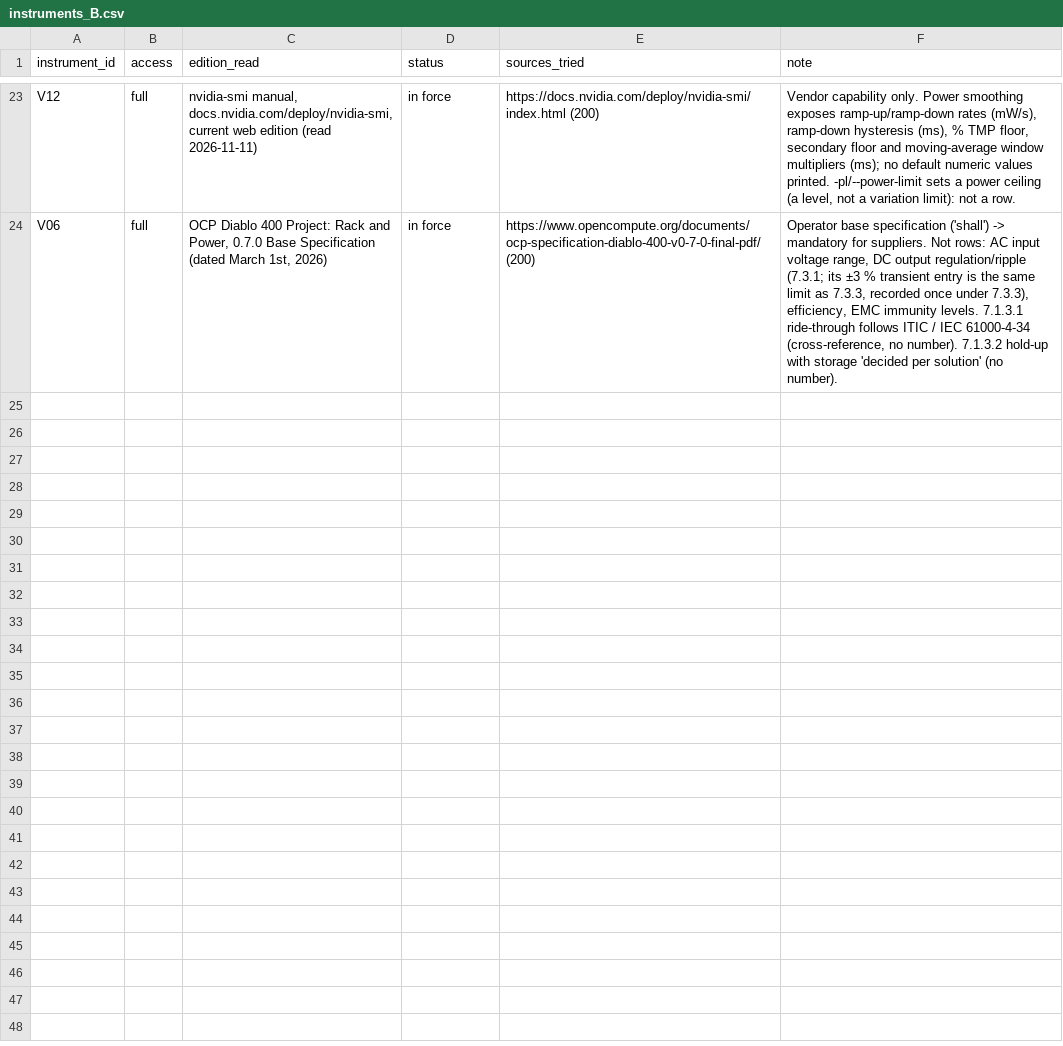
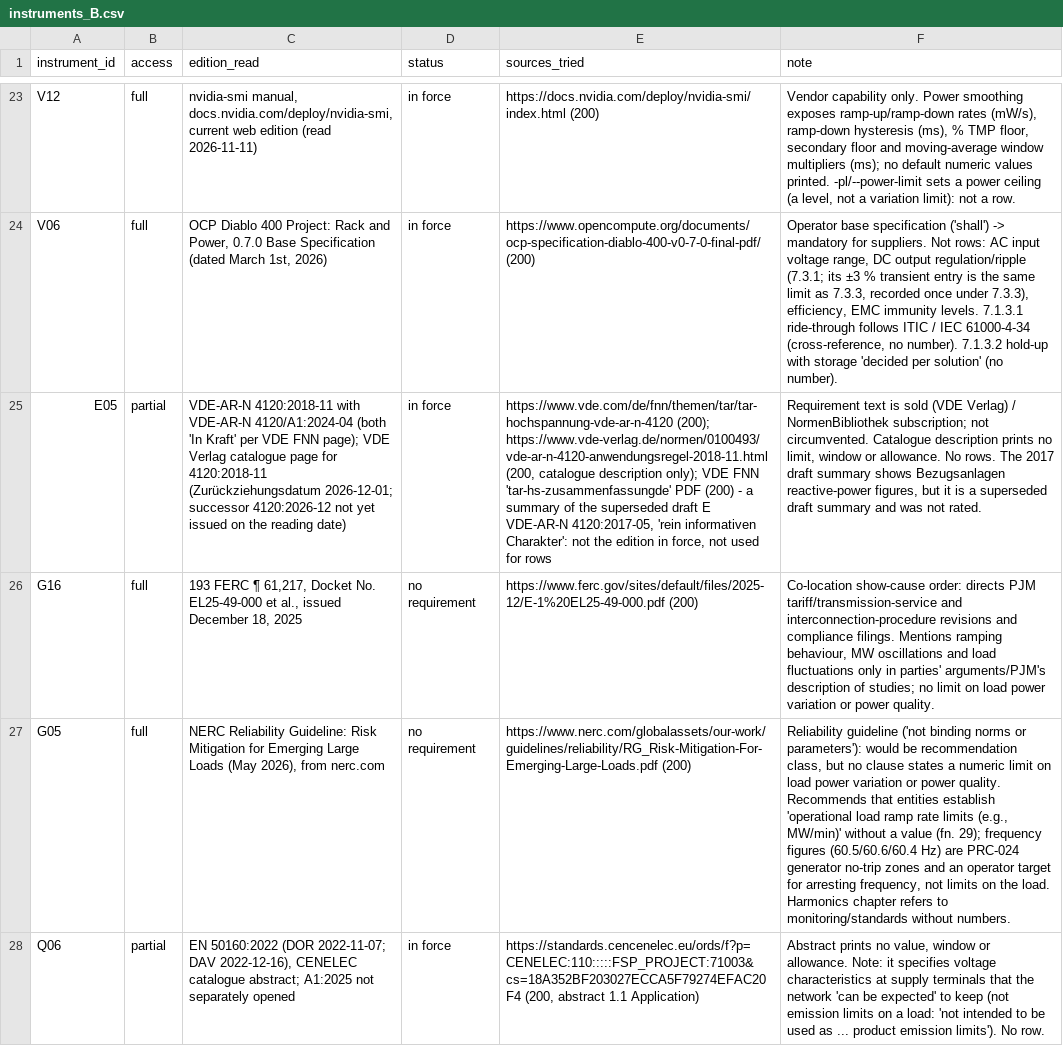
Before and after one commit to kylefoxaustin/battery-soh-finetune, a CSV file: results/DC2R/instruments_B.csv, drawn as a sheet; only a part is shown, gaps mark what is left out; the diff covers the shown part only; the diff names each change by its address in the sheet, - before the commit and + after, or states it on an @@ line.

```diff
--- a/results/DC2R/instruments_B.csv
+++ b/results/DC2R/instruments_B.csv
+row 25: E05 | partial | VDE-AR-N 4120:2018-11 with VDE-AR-N 4120/A1:2024-04 (both 'In Kraft' per VDE FNN page); VDE Verlag catalogue page for 4120:2018-11 (Zurückziehungsdatum 2026-12-01; successor 4120:2026-12 not yet issued on the reading date) | in force | https://www.vde.com/de/fnn/themen/tar/tar-hochspannung-vde-ar-n-4120 (200); https://www.vde-verlag.de/normen/0100493/vde-ar-n-4120-anwendungsregel-2018-11.html (200, catalogue description only); VDE FNN 'tar-hs-zusammenfassungde' PDF (200) - a summary of the superseded draft E VDE-AR-N 4120:2017-05, 'rein informativen Charakter': not the edition in force, not used for rows | Requirement text is sold (VDE Verlag) / NormenBibliothek subscription; not circumvented. Catalogue description prints no limit, window or allowance. No rows. The 2017 draft summary shows Bezugsanlagen reactive-power figures, but it is a superseded draft summary and was not rated.
+row 26: G16 | full | 193 FERC ¶ 61,217, Docket No. EL25-49-000 et al., issued December 18, 2025 | no requirement | https://www.ferc.gov/sites/default/files/2025-12/E-1%20EL25-49-000.pdf (200) | Co-location show-cause order: directs PJM tariff/transmission-service and interconnection-procedure revisions and compliance filings. Mentions ramping behaviour, MW oscillations and load fluctuations only in parties' arguments/PJM's description of studies; no limit on load power variation or power quality.
+row 27: G05 | full | NERC Reliability Guideline: Risk Mitigation for Emerging Large Loads (May 2026), from nerc.com | no requirement | https://www.nerc.com/globalassets/our-work/guidelines/reliability/RG_Risk-Mitigation-For-Emerging-Large-Loads.pdf (200) | Reliability guideline ('not binding norms or parameters'): would be recommendation class, but no clause states a numeric limit on load power variation or power quality. Recommends that entities establish 'operational load ramp rate limits (e.g., MW/min)' without a value (fn. 29); frequency figures (60.5/60.6/60.4 Hz) are PRC-024 generator no-trip zones and an operator target for arresting frequency, not limits on the load. Harmonics chapter refers to monitoring/standards without numbers.
+row 28: Q06 | partial | EN 50160:2022 (DOR 2022-11-07; DAV 2022-12-16), CENELEC catalogue abstract; A1:2025 not separately opened | in force | https://standards.cencenelec.eu/ords/f?p=CENELEC:110:::::FSP_PROJECT:71003&cs=18A352BF203027ECCA5F79274EFAC20F4 (200, abstract 1.1 Application) | Abstract prints no value, window or allowance. Note: it specifies voltage characteristics at supply terminals that the network 'can be expected' to keep (not emission limits on a load: 'not intended to be used as ... product emission limits'). No row.
```
Also changed, not shown: 3 added rows elsewhere in this file, 1 other file.
